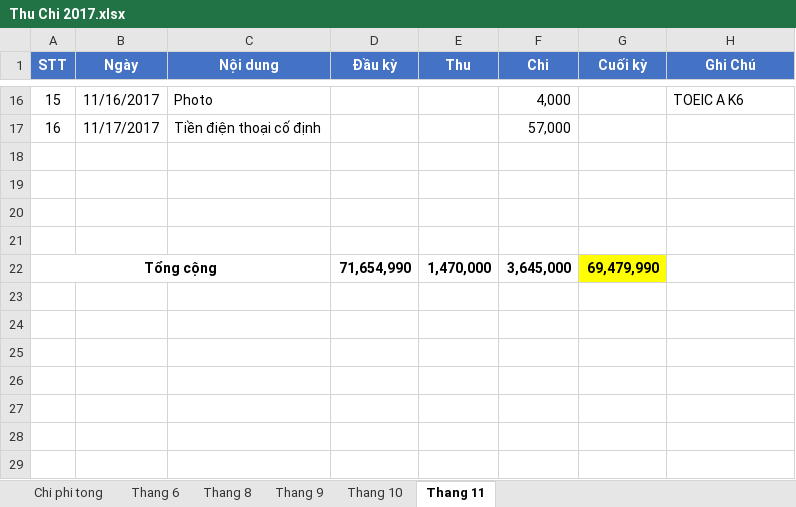
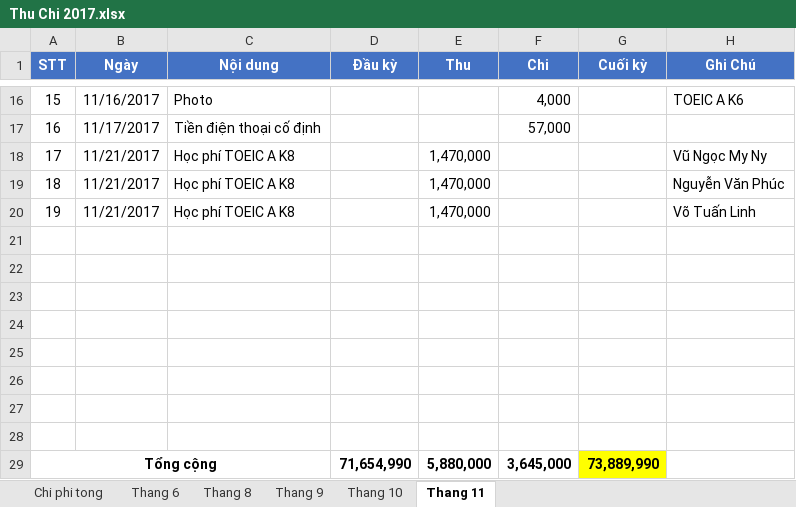
Before and after one commit to dhphong87/Success, an Excel workbook: Thu Chi 2017.xlsx, sheet Thang 11, drawn as a sheet; only a part is shown, gaps mark what is left out; values as stored, in another font and other column widths than the file's, no borders; removed rows and columns are numbered as before the commit, all else as after; the diff names each change by its address in the sheet, - before the commit and + after, or states it on an @@ line.

```diff
--- a/Thu Chi 2017.xlsx (sheet Thang 11)
+++ b/Thu Chi 2017.xlsx (sheet Thang 11)
+row 18: 17 | 11/21/2017 | Học phí TOEIC A K8 |  | 1,470,000 |  |  | Vũ Ngọc My Ny
+row 19: 18 | 11/21/2017 | Học phí TOEIC A K8 |  | 1,470,000 |  |  | Nguyễn Văn Phúc
+row 20: 19 | 11/21/2017 | Học phí TOEIC A K8 |  | 1,470,000 |  |  | Võ Tuấn Linh
-row 25: Tổng cộng |  |  | 71,654,990 | 1,470,000 | 3,645,000 | 69,479,990
+row 25: (empty)
-A22:C22 merged
-G25 fill: #FFFF00
+G25 fill: none
+row 26: (empty)
+row 27: (empty)
+row 28: (empty)
+row 29: Tổng cộng |  |  | 71,654,990 | 5,880,000 | 3,645,000 | 73,889,990
```
